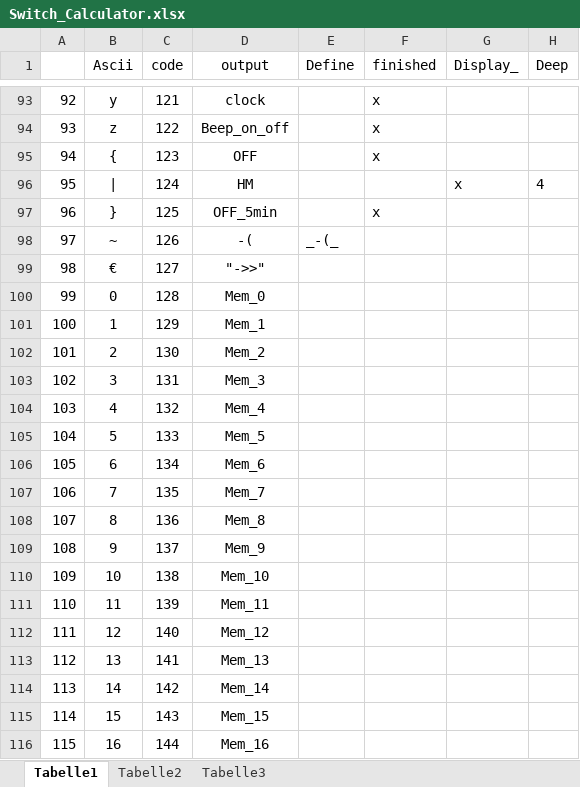
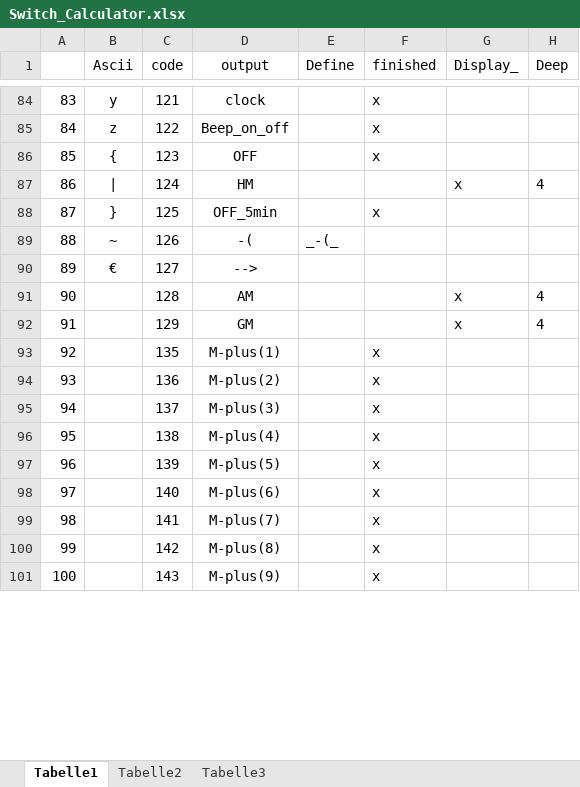
Before and after one commit to JensGrabner/snc98_Slash-Number-Calculator, an Excel workbook: Software/Arduino/Projekte/snc98/Document/Switch_Calculator.xlsx, sheet Tabelle1, drawn as a sheet; only a part is shown, gaps mark what is left out; values as stored, in another font and other column widths than the file's, no borders; removed rows and columns are numbered as before the commit, all else as after; the diff covers the shown part only; the diff names each change by its address in the sheet, - before the commit and + after, or states it on an @@ line.

```diff
--- a/Software/Arduino/Projekte/snc98/Document/Switch_Calculator.xlsx (sheet Tabelle1)
+++ b/Software/Arduino/Projekte/snc98/Document/Switch_Calculator.xlsx (sheet Tabelle1)
@@ column A renumbered between rows 75 and 174 @@
-D90 (output): "->>"
+D90 (output): -->
-B91 (Ascii): 0
+B91 (Ascii): (empty)
-D91 (output): Mem_0
+D91 (output): AM
-G91:G92 (Display_): (empty)
+G91:G92 (Display_): x
-H91:H92 (Deep): (empty)
+H91:H92 (Deep): 4
-B92 (Ascii): 1
+B92 (Ascii): (empty)
-D92 (output): Mem_1
+D92 (output): GM
-row 102: 101 | 2 | 130 | Mem_2
-row 103: 102 | 3 | 131 | Mem_3
-row 104: 103 | 4 | 132 | Mem_4
-row 105: 104 | 5 | 133 | Mem_5
-row 106: 105 | 6 | 134 | Mem_6
-B93 (Ascii): 7
+B93 (Ascii): (empty)
-D93 (output): Mem_7
+D93 (output): M-plus(1)
-F93:F101 (finished): (empty)
+F93:F101 (finished): x
-B94 (Ascii): 8
+B94 (Ascii): (empty)
-D94 (output): Mem_8
+D94 (output): M-plus(2)
-B95 (Ascii): 9
+B95 (Ascii): (empty)
-D95 (output): Mem_9
+D95 (output): M-plus(3)
-B96 (Ascii): 10
+B96 (Ascii): (empty)
-D96 (output): Mem_10
+D96 (output): M-plus(4)
-B97 (Ascii): 11
+B97 (Ascii): (empty)
-D97 (output): Mem_11
+D97 (output): M-plus(5)
-B98 (Ascii): 12
+B98 (Ascii): (empty)
-D98 (output): Mem_12
+D98 (output): M-plus(6)
-B99 (Ascii): 13
+B99 (Ascii): (empty)
-D99 (output): Mem_13
+D99 (output): M-plus(7)
-B100 (Ascii): 14
+B100 (Ascii): (empty)
-D100 (output): Mem_14
+D100 (output): M-plus(8)
-B101 (Ascii): 15
+B101 (Ascii): (empty)
-D101 (output): Mem_15
+D101 (output): M-plus(9)
-row 116: 115 | 16 | 144 | Mem_16
```
Also changed, not shown: 27 added rows, 15 removed rows and 10 edited cells elsewhere in this sheet, formulas that keep their value, 9 other files.
